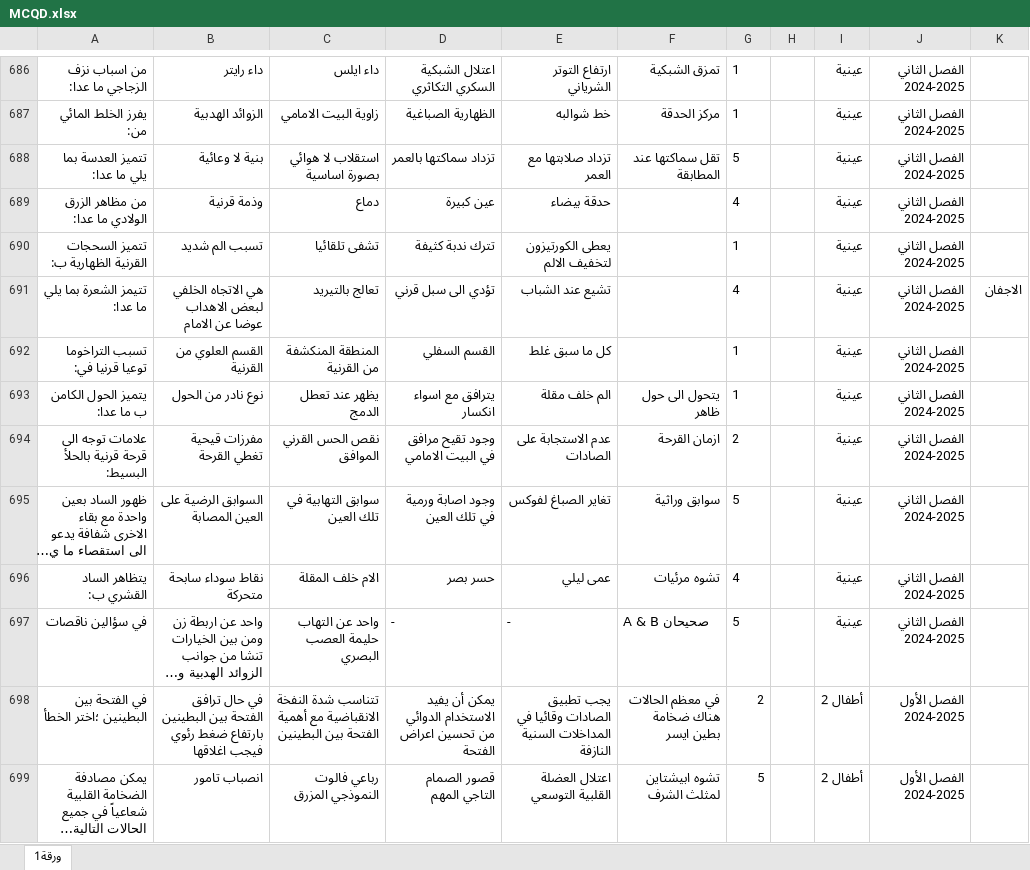
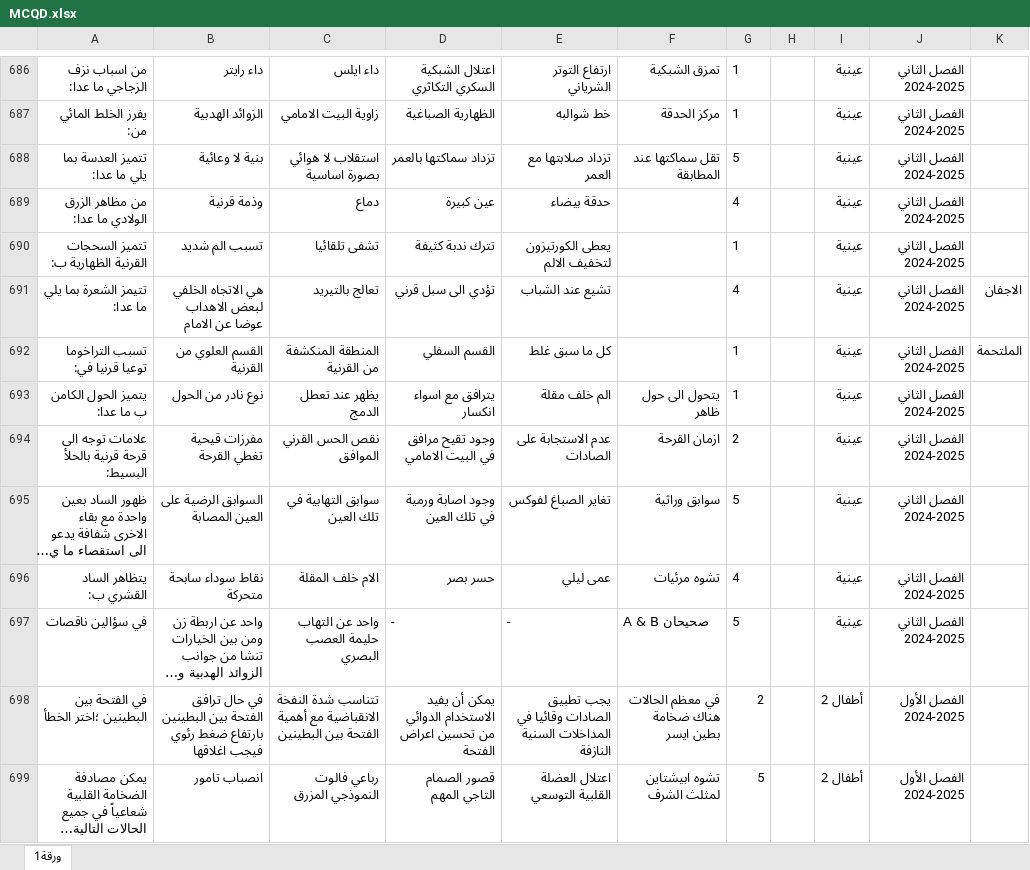
Before and after one commit to webdr-creator/Excel, an Excel workbook: MCQD.xlsx, sheet ورقة1, drawn as a sheet; only a part is shown, gaps mark what is left out; long unchanged cells end in …; values as stored, in another font and other column widths than the file's, no borders; the diff names each change by its address in the sheet, - before the commit and + after, or states it on an @@ line.

Commit message:
WAY Corrector - تحديث الملف: 10/10/2025, 22:16:39

```diff
--- a/MCQD.xlsx (sheet ورقة1)
+++ b/MCQD.xlsx (sheet ورقة1)
-K692: (empty)
+K692: الملتحمة
```
